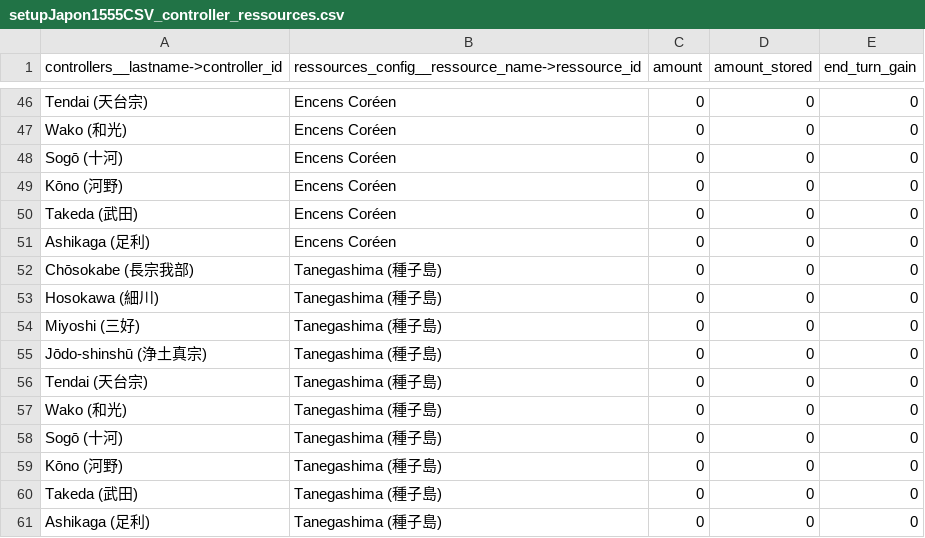
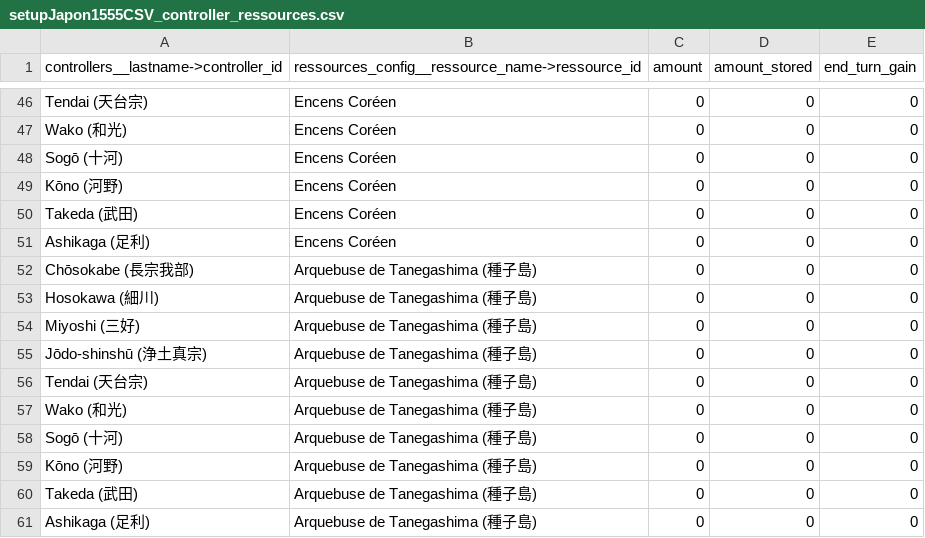
Before and after one commit to Edward-Croc/RPGConquestGame, a CSV file: var/csv/setupJapon1555CSV_controller_ressources.csv, drawn as a sheet; only a part is shown, gaps mark what is left out.

Commit message:
config: clean config textes

```diff
--- a/var/csv/setupJapon1555CSV_controller_ressources.csv
+++ b/var/csv/setupJapon1555CSV_controller_ressources.csv
@@ -51,11 +51,11 @@ Takeda (武田),Encens Coréen,0,0,0
 Ashikaga (足利),Encens Coréen,0,0,0
-Chōsokabe (長宗我部),Tanegashima (種子島),0,0,0
-Hosokawa (細川),Tanegashima (種子島),0,0,0
-Miyoshi (三好),Tanegashima (種子島),0,0,0
-Jōdo-shinshū (浄土真宗),Tanegashima (種子島),0,0,0
-Tendai (天台宗),Tanegashima (種子島),0,0,0
-Wako (和光),Tanegashima (種子島),0,0,0
-Sogō (十河),Tanegashima (種子島),0,0,0
-Kōno (河野),Tanegashima (種子島),0,0,0
-Takeda (武田),Tanegashima (種子島),0,0,0
-Ashikaga (足利),Tanegashima (種子島),0,0,0
+Chōsokabe (長宗我部),Arquebuse de Tanegashima (種子島),0,0,0
+Hosokawa (細川),Arquebuse de Tanegashima (種子島),0,0,0
+Miyoshi (三好),Arquebuse de Tanegashima (種子島),0,0,0
+Jōdo-shinshū (浄土真宗),Arquebuse de Tanegashima (種子島),0,0,0
+Tendai (天台宗),Arquebuse de Tanegashima (種子島),0,0,0
+Wako (和光),Arquebuse de Tanegashima (種子島),0,0,0
+Sogō (十河),Arquebuse de Tanegashima (種子島),0,0,0
+Kōno (河野),Arquebuse de Tanegashima (種子島),0,0,0
+Takeda (武田),Arquebuse de Tanegashima (種子島),0,0,0
+Ashikaga (足利),Arquebuse de Tanegashima (種子島),0,0,0
```
Also changed, not shown: var/csv/setupJapon1555CSV_disciplines.csv, var/csv/setupJapon1555CSV_locations.csv, 6 other files.
